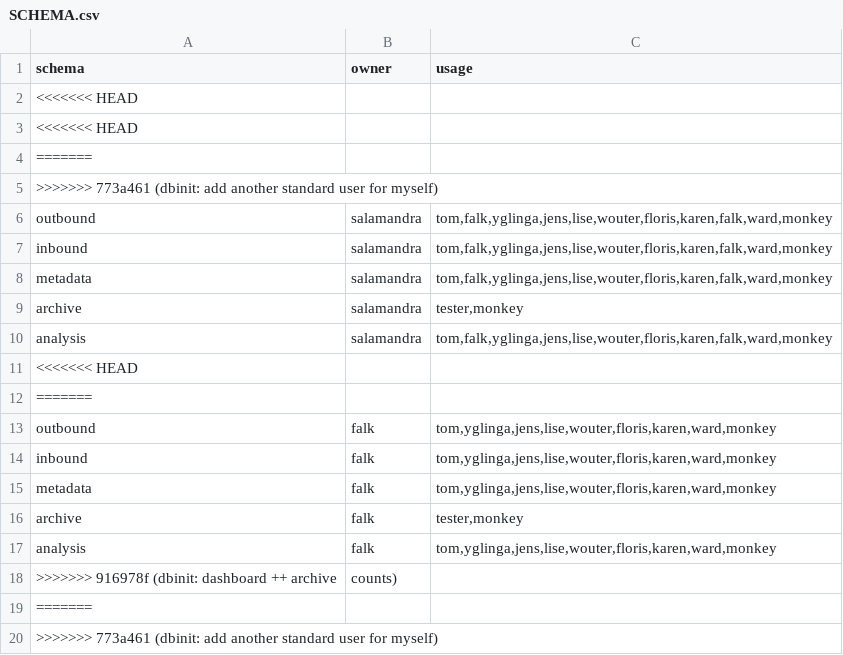
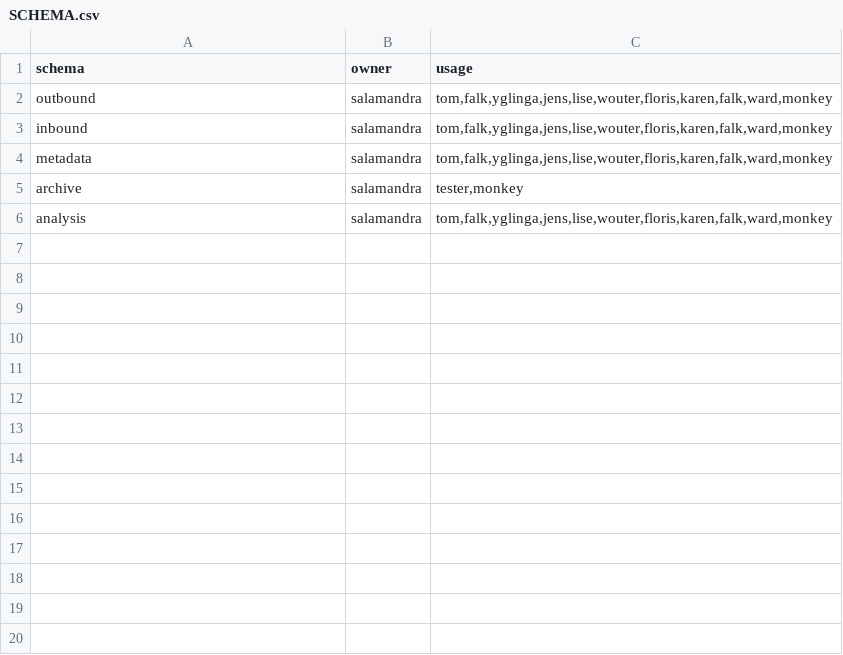
Before and after one commit to inbo/n2khab-mne-monitoring, a CSV file: 900_database_organization/mnmgwdb_db_structure/SCHEMA.csv, drawn as a sheet.

```diff
--- a/900_database_organization/mnmgwdb_db_structure/SCHEMA.csv
+++ b/900_database_organization/mnmgwdb_db_structure/SCHEMA.csv
@@ -1,6 +1,2 @@
 schema,owner,usage
-<<<<<<< HEAD
-<<<<<<< HEAD
-=======
->>>>>>> 773a461 (dbinit: add another standard user for myself)
 outbound,salamandra,"tom,falk,yglinga,jens,lise,wouter,floris,karen,falk,ward,monkey"
@@ -10,11 +6 @@ archive,salamandra,"tester,monkey"
 analysis,salamandra,"tom,falk,yglinga,jens,lise,wouter,floris,karen,falk,ward,monkey"
-<<<<<<< HEAD
-=======
-outbound,falk,"tom,yglinga,jens,lise,wouter,floris,karen,ward,monkey"
-inbound,falk,"tom,yglinga,jens,lise,wouter,floris,karen,ward,monkey"
-metadata,falk,"tom,yglinga,jens,lise,wouter,floris,karen,ward,monkey"
-archive,falk,"tester,monkey"
-analysis,falk,"tom,yglinga,jens,lise,wouter,floris,karen,ward,monkey"
->>>>>>> 916978f (dbinit: dashboard ++ archive, counts)
-=======
->>>>>>> 773a461 (dbinit: add another standard user for myself)
```
Also changed, not shown: 900_database_organization/mnmgwdb_db_structure/EXPOST.csv, 900_database_organization/mnmgwdb_db_structure/FieldworkCalendar.csv, 9 other files.
